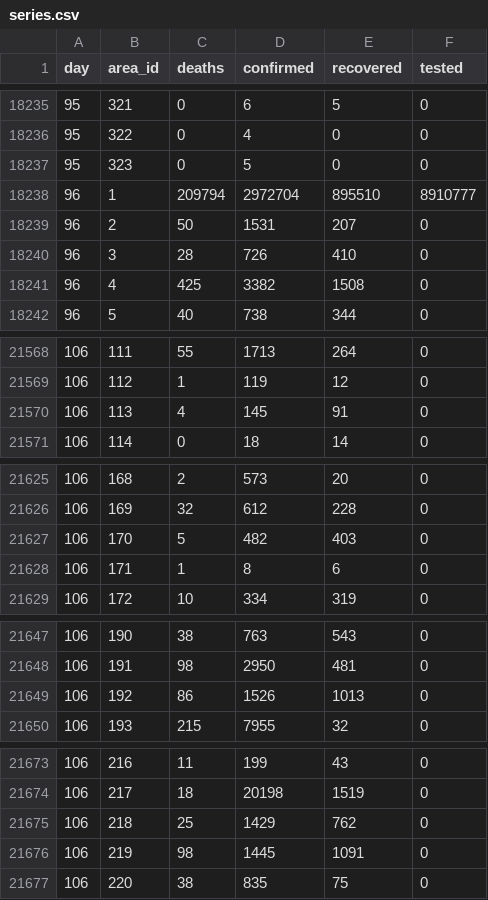
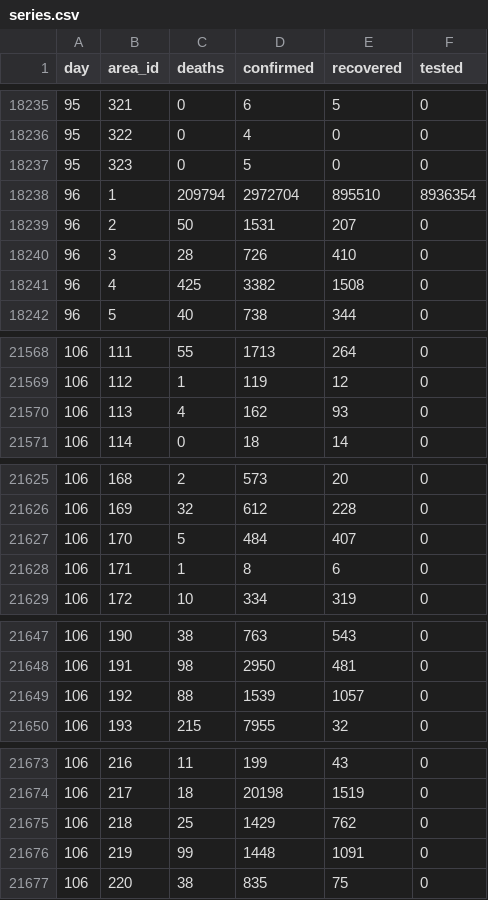
Before and after one commit to kennygrant/coronavirus, a CSV file: data/series.csv, drawn as a sheet; only a part is shown, gaps mark what is left out; the diff covers the shown part only.

```diff
--- a/data/series.csv
+++ b/data/series.csv
@@ -18237,3 +18237,3 @@ day,area_id,deaths,confirmed,recovered,tested
 95,323,0,5,0,0
-96,1,209794,2972704,895510,8910777
+96,1,209794,2972704,895510,8936354
 96,2,50,1531,207,0
@@ -21569,3 +21569,3 @@ day,area_id,deaths,confirmed,recovered,tested
 106,112,1,119,12,0
-106,113,4,145,91,0
+106,113,4,162,93,0
 106,114,0,18,14,0
@@ -21626,3 +21626,3 @@ day,area_id,deaths,confirmed,recovered,tested
 106,169,32,612,228,0
-106,170,5,482,403,0
+106,170,5,484,407,0
 106,171,1,8,6,0
@@ -21648,3 +21648,3 @@ day,area_id,deaths,confirmed,recovered,tested
 106,191,98,2950,481,0
-106,192,86,1526,1013,0
+106,192,88,1539,1057,0
 106,193,215,7955,32,0
@@ -21675,3 +21675,3 @@ day,area_id,deaths,confirmed,recovered,tested
 106,218,25,1429,762,0
-106,219,98,1445,1091,0
+106,219,99,1448,1091,0
 106,220,38,835,75,0
```
Also changed, not shown: 38 edited cells elsewhere in this file.
